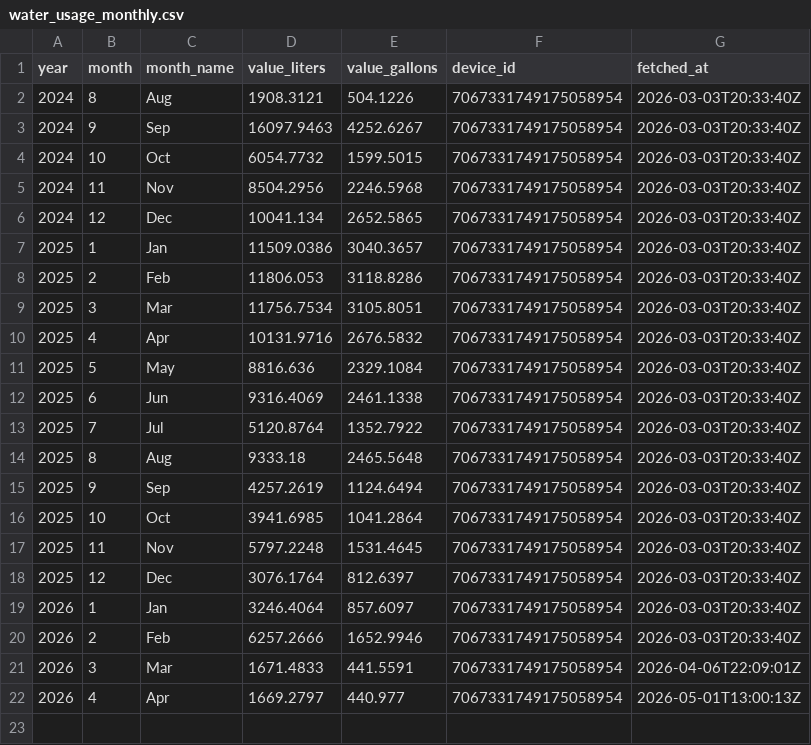
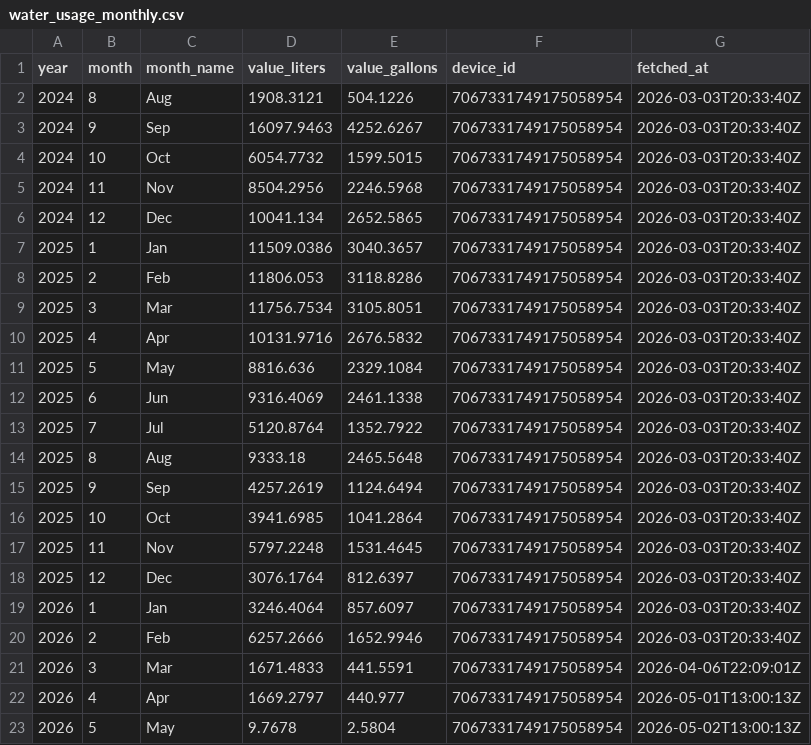
Before and after one commit to sugarsmax/water-flume, a CSV file: water_usage_monthly.csv, drawn as a sheet; the diff names each change by its address in the sheet, - before the commit and + after, or states it on an @@ line.

```diff
--- a/water_usage_monthly.csv
+++ b/water_usage_monthly.csv
+row 23: 2026 | 5 | May | 9.7678 | 2.5804 | 7067331749175058954 | 2026-05-02T13:00:13Z
```
Also changed, not shown: water_usage.csv, 1 other file.
